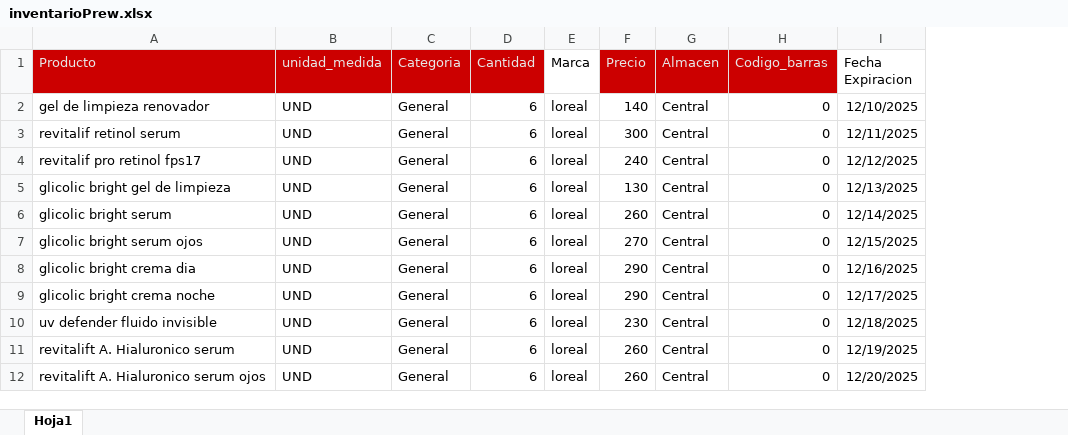
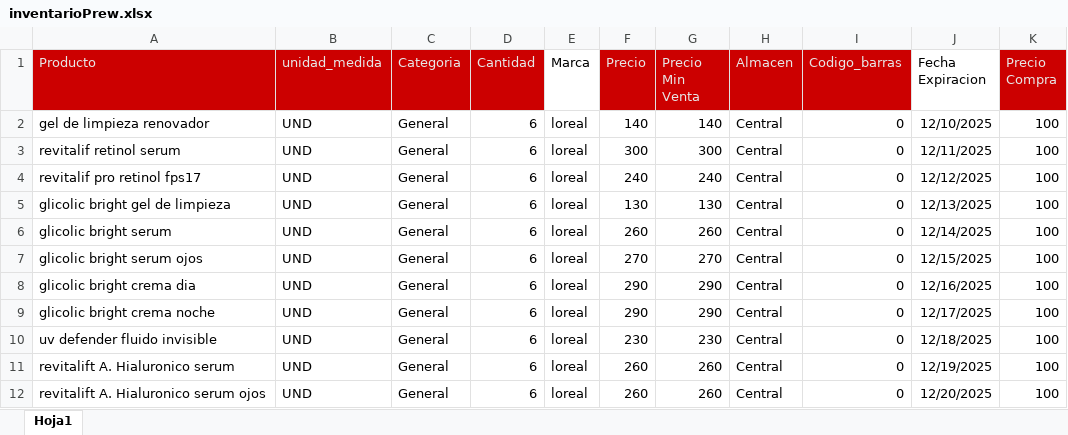
Before and after one commit to Jared-to/almacen-luz, an Excel workbook: static/excel-ejemplos/inventarioPrew.xlsx, sheet Hoja1, drawn as a sheet; values as stored, in another font and other column widths than the file's, no borders; the diff names each change by its address in the sheet, - before the commit and + after, or states it on an @@ line.

```diff
--- a/static/excel-ejemplos/inventarioPrew.xlsx (sheet Hoja1)
+++ b/static/excel-ejemplos/inventarioPrew.xlsx (sheet Hoja1)
+column G (Precio Min Venta), rows 2-12: 140 | 300 | 240 | 130 | 260 | 270 | 290 | 290 | 230 | 260 | 260
+column K (Precio Compra), rows 2-12: all 100
```
Also changed, not shown: 20 other files.
